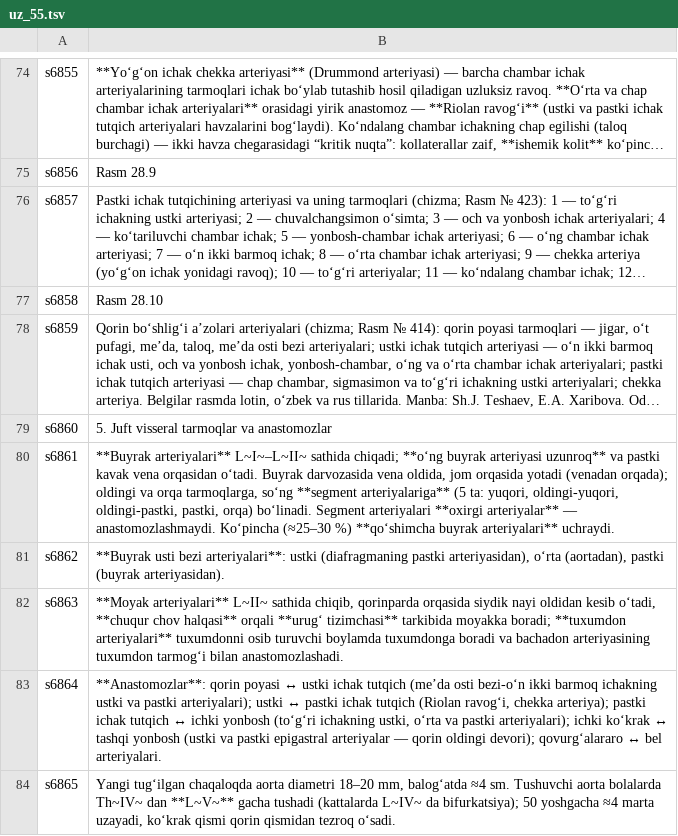
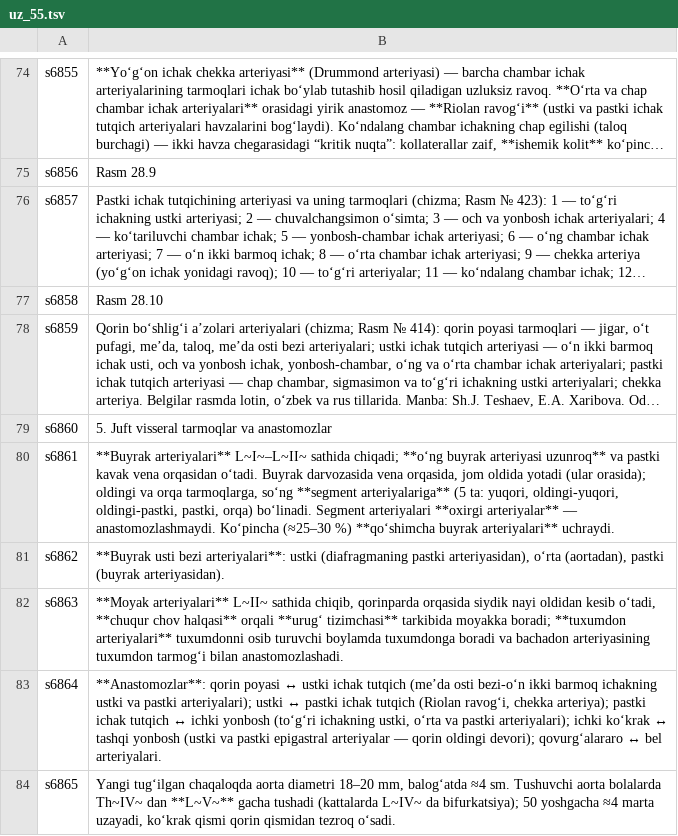
Before and after one commit to A380032/MedAtlas-, a TSV file: tools/i18n/books/ant/uz_55.tsv, drawn as a sheet; only a part is shown, gaps mark what is left out; long unchanged cells end in …; the diff names each change by its address in the sheet, - before the commit and + after, or states it on an @@ line.

```diff
--- a/tools/i18n/books/ant/uz_55.tsv
+++ b/tools/i18n/books/ant/uz_55.tsv
-B80: …darvozasida vena oldida, jom orqasida yotadi (venadan orqada); oldingi va…
+B80: …darvozasida vena orqasida, jom oldida yotadi (ular orasida); oldingi va…
```
Also changed, not shown: tools/i18n/books/ant/uz_02.tsv, tools/i18n/books/ant/uz_09.tsv, 2 other files.
